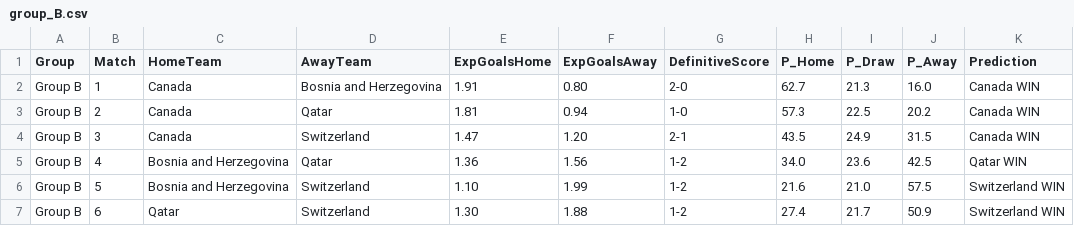
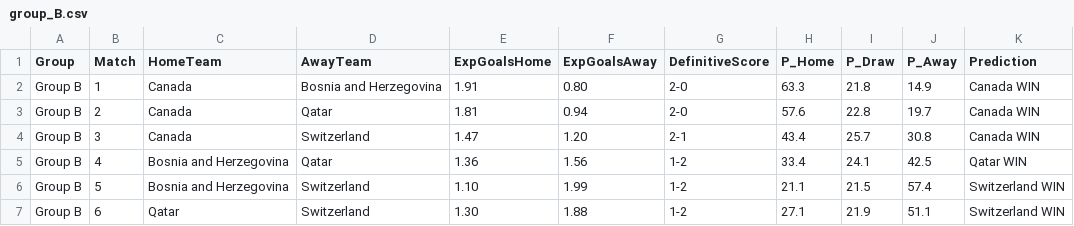
Before and after one commit to emmanuel-h/Soccer-World-Cup-Predictor, a CSV file: results/group_B.csv, drawn as a sheet.

```diff
--- a/results/group_B.csv
+++ b/results/group_B.csv
@@ -1,7 +1,7 @@
 Group,Match,HomeTeam,AwayTeam,ExpGoalsHome,ExpGoalsAway,DefinitiveScore,P_Home,P_Draw,P_Away,Prediction
-Group B,1,Canada,Bosnia and Herzegovina,1.91,0.80,2-0,62.7,21.3,16.0,Canada WIN
-Group B,2,Canada,Qatar,1.81,0.94,1-0,57.3,22.5,20.2,Canada WIN
-Group B,3,Canada,Switzerland,1.47,1.20,2-1,43.5,24.9,31.5,Canada WIN
-Group B,4,Bosnia and Herzegovina,Qatar,1.36,1.56,1-2,34.0,23.6,42.5,Qatar WIN
-Group B,5,Bosnia and Herzegovina,Switzerland,1.10,1.99,1-2,21.6,21.0,57.5,Switzerland WIN
-Group B,6,Qatar,Switzerland,1.30,1.88,1-2,27.4,21.7,50.9,Switzerland WIN
+Group B,1,Canada,Bosnia and Herzegovina,1.91,0.80,2-0,63.3,21.8,14.9,Canada WIN
+Group B,2,Canada,Qatar,1.81,0.94,2-0,57.6,22.8,19.7,Canada WIN
+Group B,3,Canada,Switzerland,1.47,1.20,2-1,43.4,25.7,30.8,Canada WIN
+Group B,4,Bosnia and Herzegovina,Qatar,1.36,1.56,1-2,33.4,24.1,42.5,Qatar WIN
+Group B,5,Bosnia and Herzegovina,Switzerland,1.10,1.99,1-2,21.1,21.5,57.4,Switzerland WIN
+Group B,6,Qatar,Switzerland,1.30,1.88,1-2,27.1,21.9,51.1,Switzerland WIN
```
Also changed, not shown: results/group_A.csv, results/group_C.csv, 10 other files.
